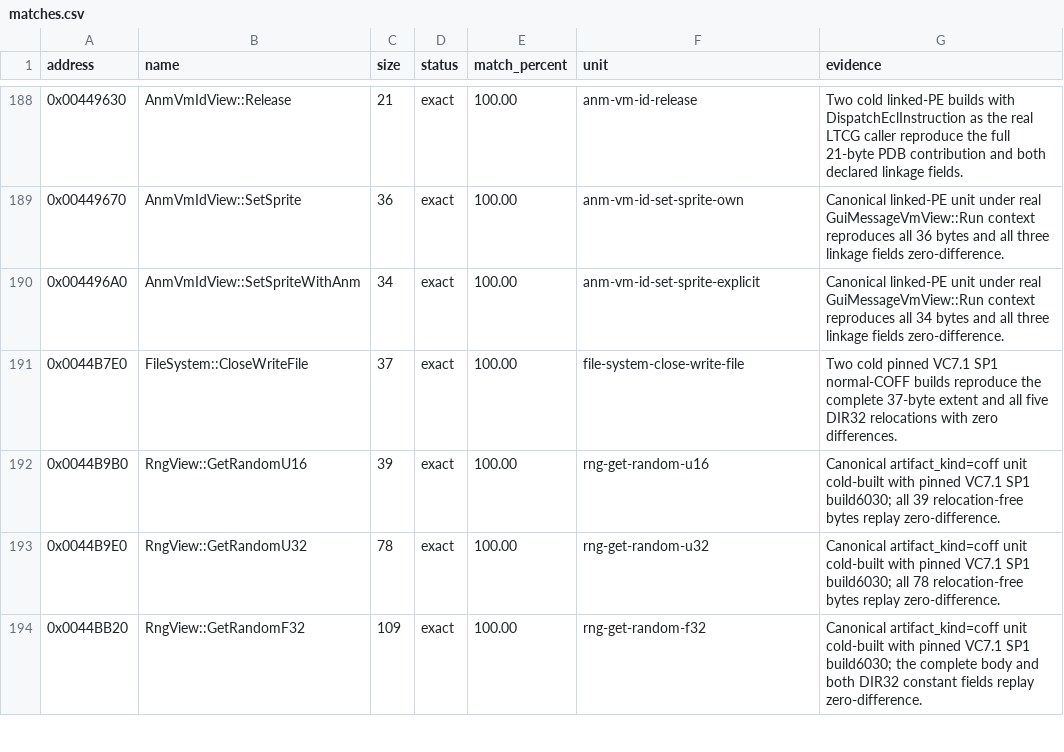
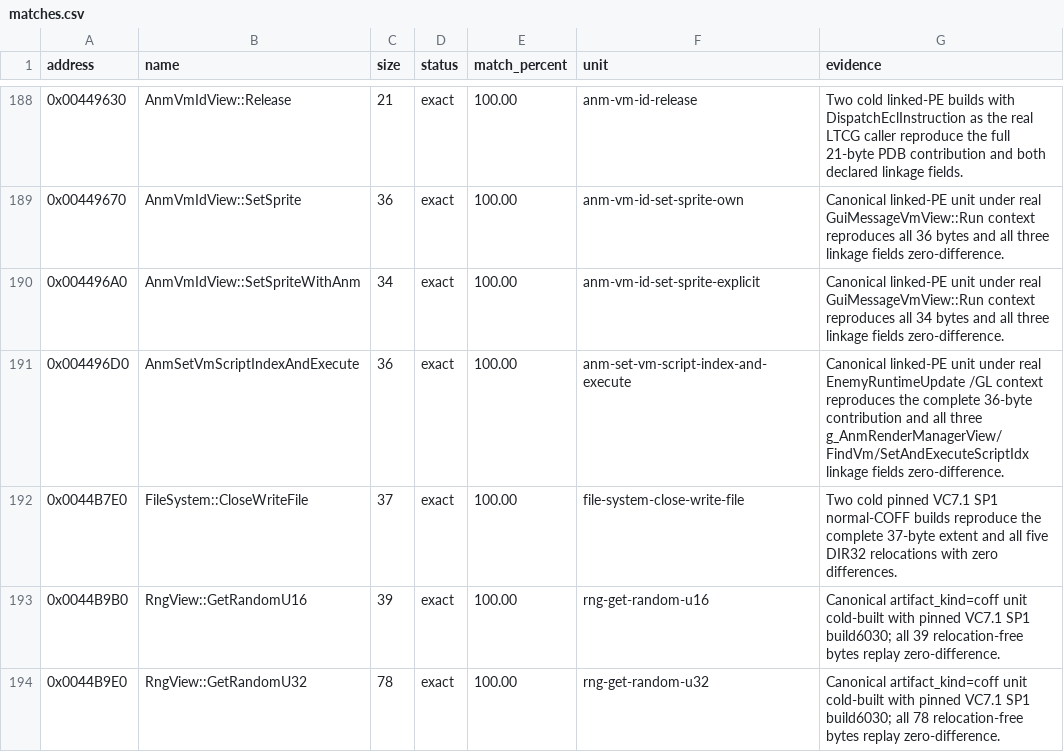
Before and after one commit to N0zoM1z0/th10, a CSV file: config/matches.csv, drawn as a sheet; only a part is shown, gaps mark what is left out; the shorter side is filled out with more unchanged rows; the diff names each change by its address in the sheet, - before the commit and + after, or states it on an @@ line.

Commit message:
gpt-web: exact ANM VM script restart

```diff
--- a/config/matches.csv
+++ b/config/matches.csv
+row 191: 0x004496D0 | AnmSetVmScriptIndexAndExecute | 36 | exact | 100.00 | anm-set-vm-script-index-and-execute | Canonical linked-PE unit under real EnemyRuntimeUpdate /GL context reproduces the complete 36-byte contribution and all three g_AnmRenderManagerView/FindVm/SetAndExecuteScriptIdx linkage fields zero-difference.
```
Also changed, not shown: config/function-origins.csv, config/functions.csv, 6 other files.
